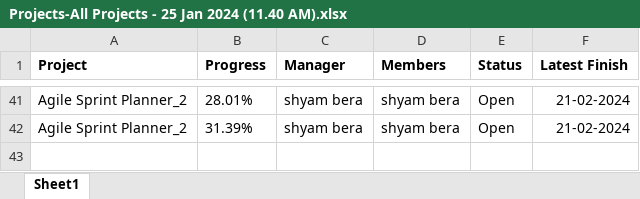
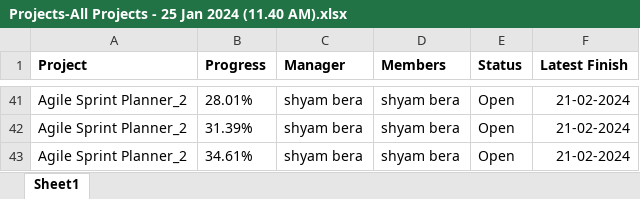
Before and after one commit to shyambera/Sxis, an Excel workbook: Projects-All Projects - 25 Jan 2024 (11.40 AM).xlsx, sheet Sheet1, drawn as a sheet; only a part is shown, gaps mark what is left out; values as stored, in another font and other column widths than the file's, no borders; the diff names each change by its address in the sheet, - before the commit and + after, or states it on an @@ line.

Commit message:
Task 41
Add Modules

```diff
--- a/Projects-All Projects - 25 Jan 2024 (11.40 AM).xlsx (sheet Sheet1)
+++ b/Projects-All Projects - 25 Jan 2024 (11.40 AM).xlsx (sheet Sheet1)
+row 43: Agile Sprint Planner_2 | 34.61% | shyam bera | shyam bera | Open | 21-02-2024
```
